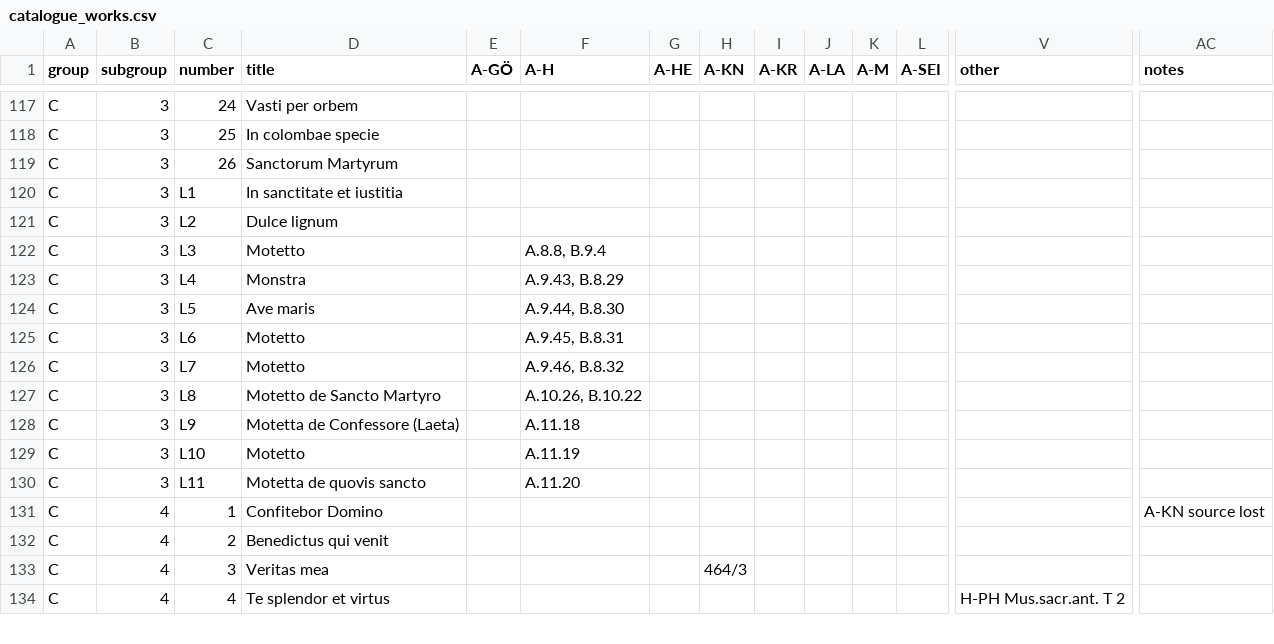
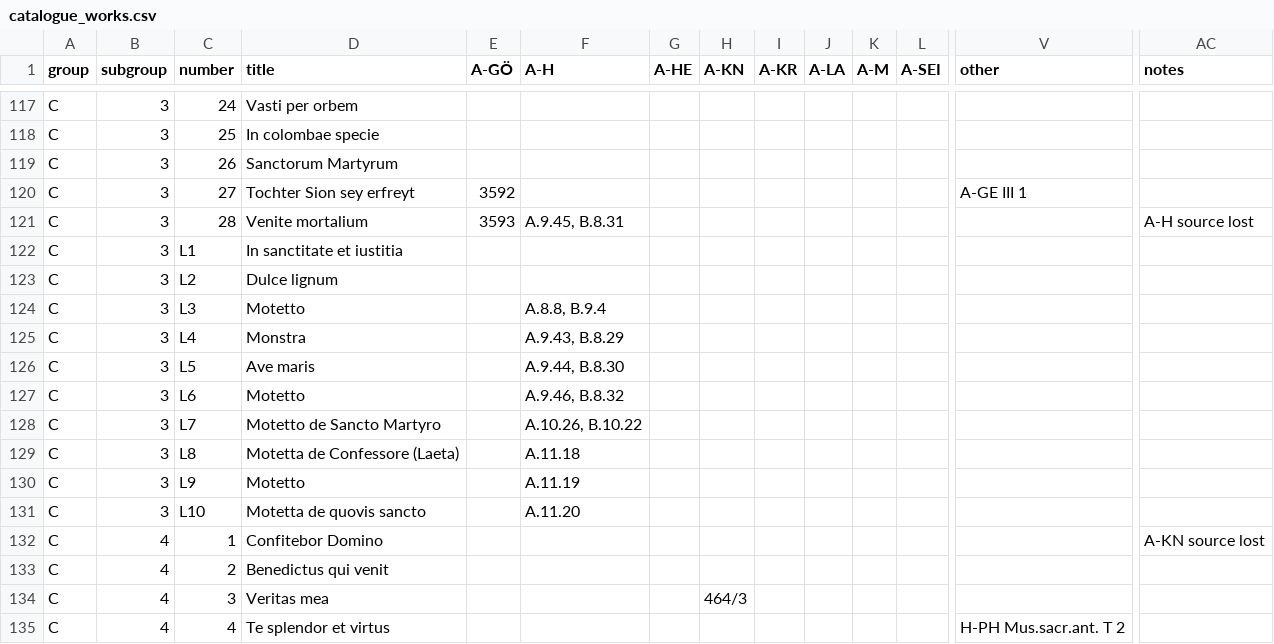
Before and after one commit to edition-esser-skala/tuma-catalogue-of-works, a CSV file: data/catalogue_works.csv, drawn as a sheet; only a part is shown, gaps mark what is left out; removed rows and columns are numbered as before the commit, all else as after; rows hold the shown columns only; the diff names each change by its address in the sheet, - before the commit and + after, or states it on an @@ line.

```diff
--- a/data/catalogue_works.csv
+++ b/data/catalogue_works.csv
+row 120: C | 3 | 27 | Tochter Sion sey erfreyt | 3592 |  |  |  |  |  |  |  | A-GE III 1
+row 121: C | 3 | 28 | Venite mortalium | 3593 | A.9.45, B.8.31 |  |  |  |  |  |  |  | A-H source lost
-F127 (A-H): A.9.45, B.8.31
+F127 (A-H): A.9.46, B.8.32
-row 126: C | 3 | L7 | Motetto |  | A.9.46, B.8.32
-C128 (number): L8
+C128 (number): L7
-C129 (number): L9
+C129 (number): L8
-C130 (number): L10
+C130 (number): L9
-C131 (number): L11
+C131 (number): L10
```
Also changed, not shown: data/works_in_rism.csv, data/works_missing_in_rism.csv, 9 other files.
